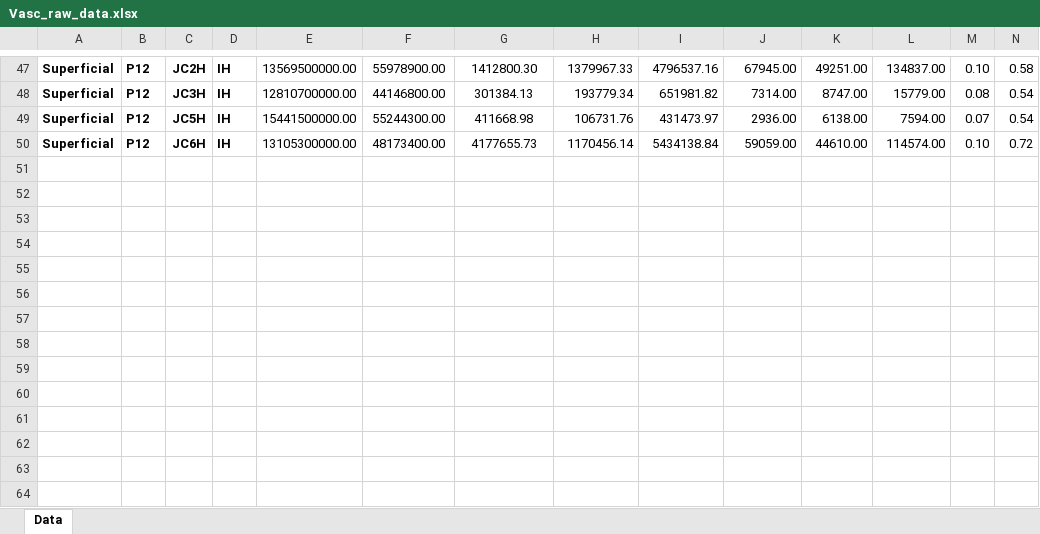
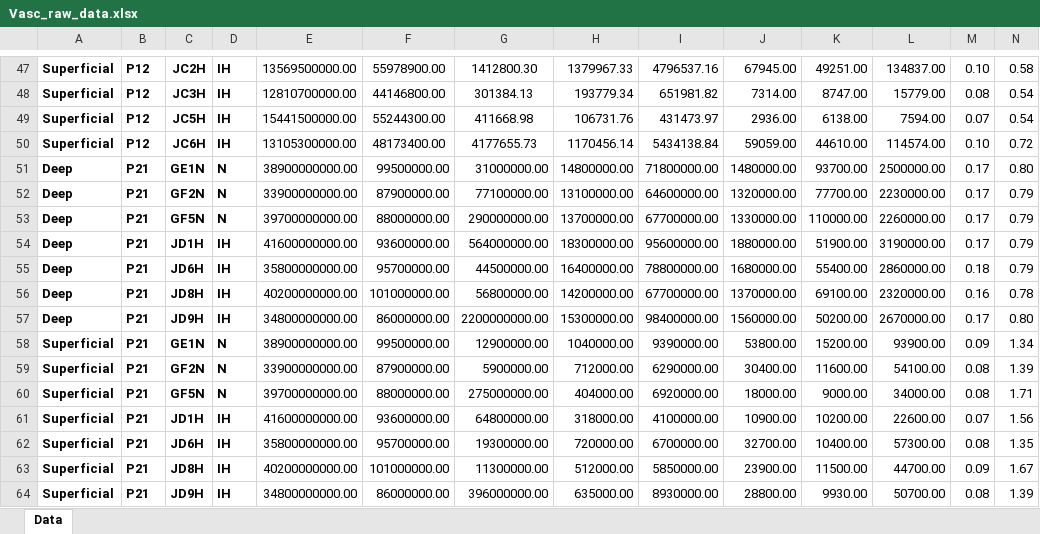
Before and after one commit to agalic-rd/Vasc-AoP, an Excel workbook: data/Vasc_raw_data.xlsx, sheet Data, drawn as a sheet; only a part is shown, gaps mark what is left out; values as stored, in another font and other column widths than the file's, no borders; rows hold the shown columns only; the diff names each change by its address in the sheet, - before the commit and + after, or states it on an @@ line.

Commit message:
Added P21 raw data

```diff
--- a/data/Vasc_raw_data.xlsx (sheet Data)
+++ b/data/Vasc_raw_data.xlsx (sheet Data)
+row 51: Deep | P21 | GE1N | N | 38900000000.00 | 99500000.00 | 31000000.00 | 14800000.00 | 71800000.00 | 1480000.00 | 93700.00 | 2500000.00 | 0.17 | 0.80
+row 52: Deep | P21 | GF2N | N | 33900000000.00 | 87900000.00 | 77100000.00 | 13100000.00 | 64600000.00 | 1320000.00 | 77700.00 | 2230000.00 | 0.17 | 0.79
+row 53: Deep | P21 | GF5N | N | 39700000000.00 | 88000000.00 | 290000000.00 | 13700000.00 | 67700000.00 | 1330000.00 | 110000.00 | 2260000.00 | 0.17 | 0.79
+row 54: Deep | P21 | JD1H | IH | 41600000000.00 | 93600000.00 | 564000000.00 | 18300000.00 | 95600000.00 | 1880000.00 | 51900.00 | 3190000.00 | 0.17 | 0.79
+row 55: Deep | P21 | JD6H | IH | 35800000000.00 | 95700000.00 | 44500000.00 | 16400000.00 | 78800000.00 | 1680000.00 | 55400.00 | 2860000.00 | 0.18 | 0.79
+row 56: Deep | P21 | JD8H | IH | 40200000000.00 | 101000000.00 | 56800000.00 | 14200000.00 | 67700000.00 | 1370000.00 | 69100.00 | 2320000.00 | 0.16 | 0.78
+row 57: Deep | P21 | JD9H | IH | 34800000000.00 | 86000000.00 | 2200000000.00 | 15300000.00 | 98400000.00 | 1560000.00 | 50200.00 | 2670000.00 | 0.17 | 0.80
+row 58: Superficial | P21 | GE1N | N | 38900000000.00 | 99500000.00 | 12900000.00 | 1040000.00 | 9390000.00 | 53800.00 | 15200.00 | 93900.00 | 0.09 | 1.34
+row 59: Superficial | P21 | GF2N | N | 33900000000.00 | 87900000.00 | 5900000.00 | 712000.00 | 6290000.00 | 30400.00 | 11600.00 | 54100.00 | 0.08 | 1.39
+row 60: Superficial | P21 | GF5N | N | 39700000000.00 | 88000000.00 | 275000000.00 | 404000.00 | 6920000.00 | 18000.00 | 9000.00 | 34000.00 | 0.08 | 1.71
+row 61: Superficial | P21 | JD1H | IH | 41600000000.00 | 93600000.00 | 64800000.00 | 318000.00 | 4100000.00 | 10900.00 | 10200.00 | 22600.00 | 0.07 | 1.56
+row 62: Superficial | P21 | JD6H | IH | 35800000000.00 | 95700000.00 | 19300000.00 | 720000.00 | 6700000.00 | 32700.00 | 10400.00 | 57300.00 | 0.08 | 1.35
+row 63: Superficial | P21 | JD8H | IH | 40200000000.00 | 101000000.00 | 11300000.00 | 512000.00 | 5850000.00 | 23900.00 | 11500.00 | 44700.00 | 0.09 | 1.67
+row 64: Superficial | P21 | JD9H | IH | 34800000000.00 | 86000000.00 | 396000000.00 | 635000.00 | 8930000.00 | 28800.00 | 9930.00 | 50700.00 | 0.08 | 1.39
```
Also changed, not shown: 1 other file.
